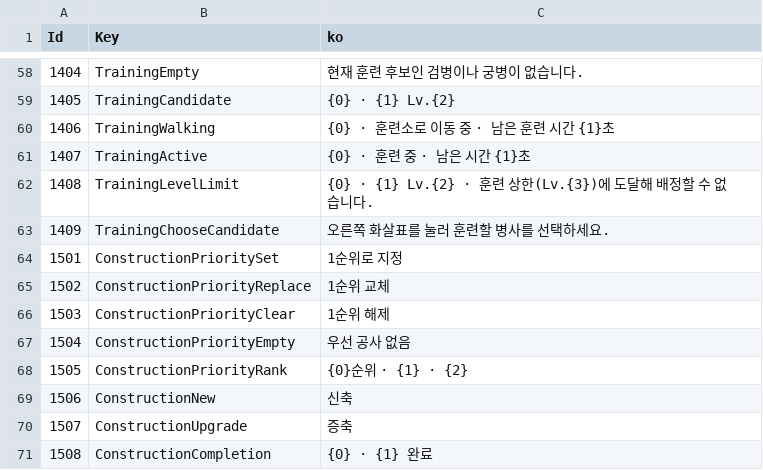
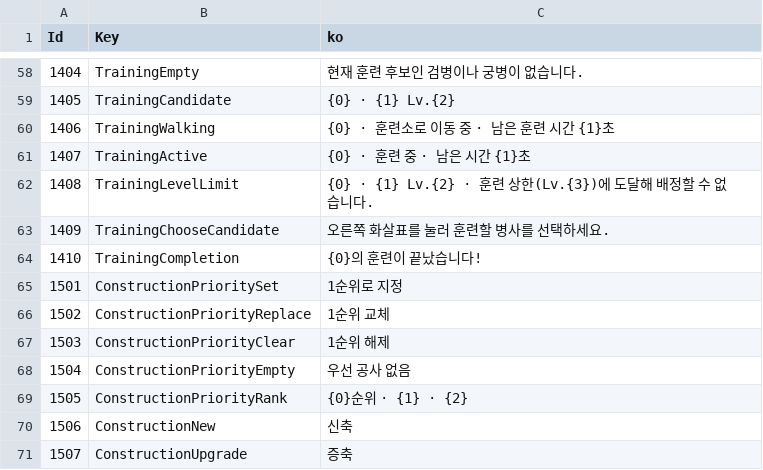
Before and after one commit to Merkatte/NPC_2D_Private, a CSV file: Assets/Data/CSV/LocalizeData.csv, drawn as a sheet; only a part is shown, gaps mark what is left out; the shorter side is filled out with more unchanged rows; the diff names each change by its address in the sheet, - before the commit and + after, or states it on an @@ line.

Commit message:
Share animated notifications for construction and training completion

```diff
--- a/Assets/Data/CSV/LocalizeData.csv
+++ b/Assets/Data/CSV/LocalizeData.csv
+row 64: 1410 | TrainingCompletion | {0}의 훈련이 끝났습니다!
```
Also changed, not shown: 16 other files.
